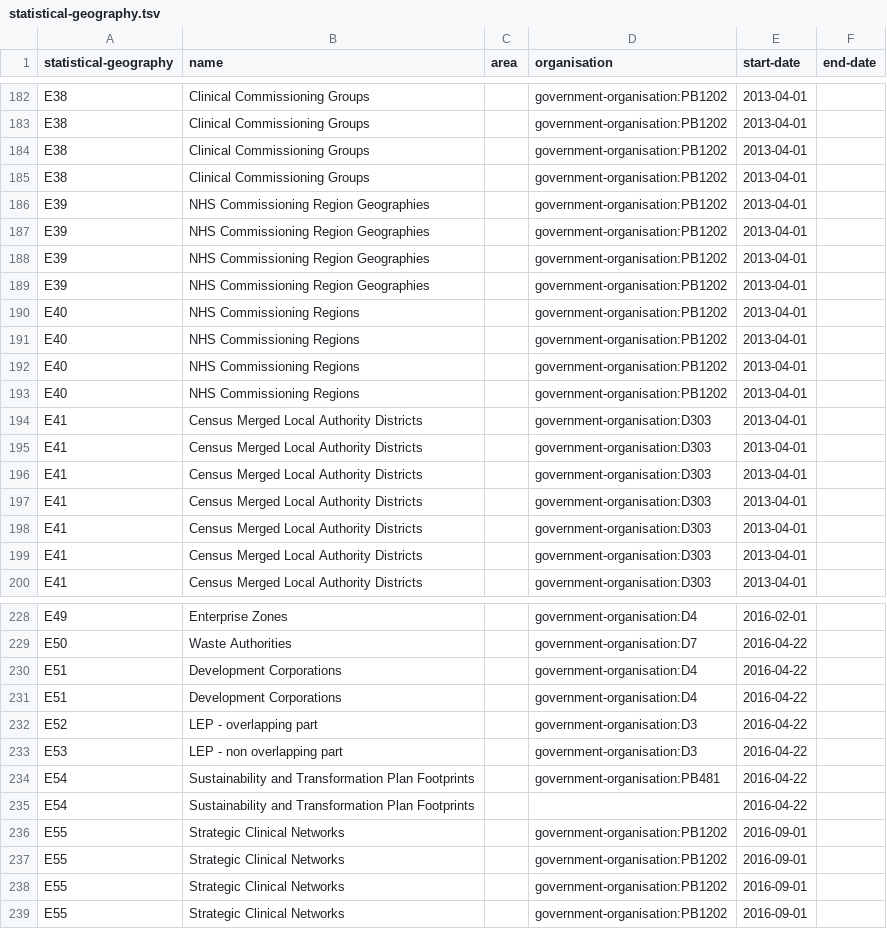
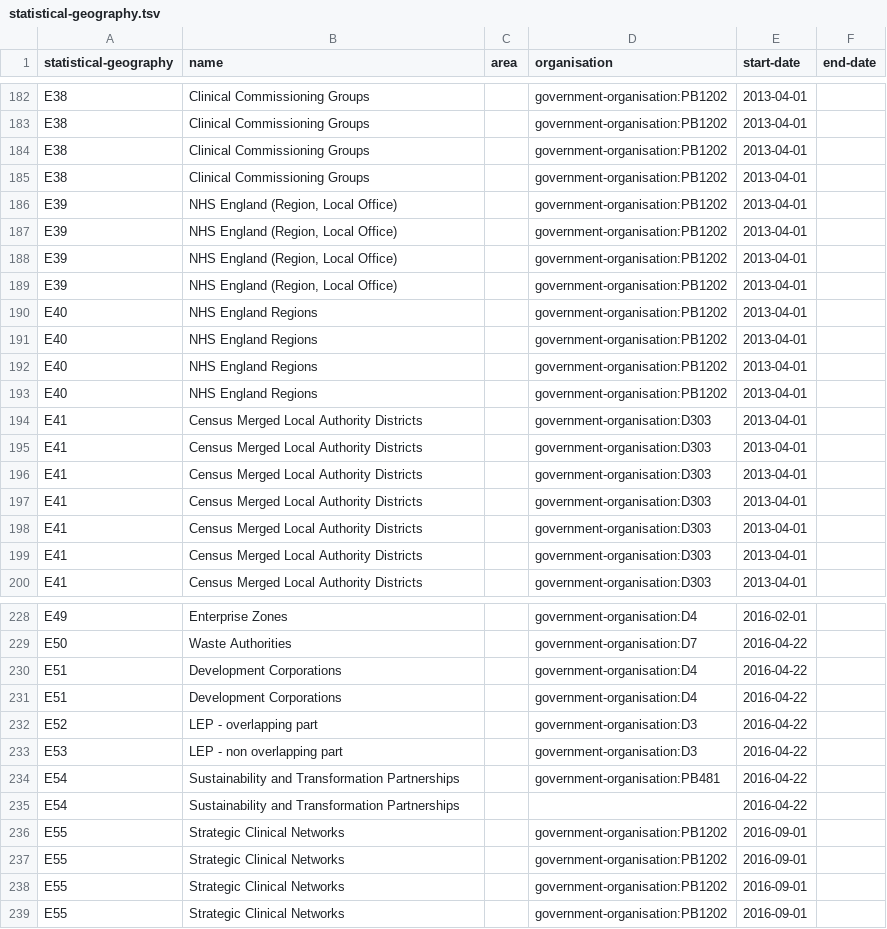
Before and after one commit to openregister/statistical-geography-data, a TSV file: data/statistical-geography/statistical-geography.tsv, drawn as a sheet; only a part is shown, gaps mark what is left out.

Commit message:
updated the RGC.tsv, updated the create.R to work with new format, updated the statistica-geography register with newly generated data

```diff
--- a/data/statistical-geography/statistical-geography.tsv
+++ b/data/statistical-geography/statistical-geography.tsv
@@ -185,10 +185,10 @@ E38	Clinical Commissioning Groups		government-organisation:PB1202	2013-04-01
 E38	Clinical Commissioning Groups		government-organisation:PB1202	2013-04-01	
-E39	NHS Commissioning Region Geographies		government-organisation:PB1202	2013-04-01	
-E39	NHS Commissioning Region Geographies		government-organisation:PB1202	2013-04-01	
-E39	NHS Commissioning Region Geographies		government-organisation:PB1202	2013-04-01	
-E39	NHS Commissioning Region Geographies		government-organisation:PB1202	2013-04-01	
-E40	NHS Commissioning Regions		government-organisation:PB1202	2013-04-01	
-E40	NHS Commissioning Regions		government-organisation:PB1202	2013-04-01	
-E40	NHS Commissioning Regions		government-organisation:PB1202	2013-04-01	
-E40	NHS Commissioning Regions		government-organisation:PB1202	2013-04-01	
+E39	NHS England (Region, Local Office)		government-organisation:PB1202	2013-04-01	
+E39	NHS England (Region, Local Office)		government-organisation:PB1202	2013-04-01	
+E39	NHS England (Region, Local Office)		government-organisation:PB1202	2013-04-01	
+E39	NHS England (Region, Local Office)		government-organisation:PB1202	2013-04-01	
+E40	NHS England Regions		government-organisation:PB1202	2013-04-01	
+E40	NHS England Regions		government-organisation:PB1202	2013-04-01	
+E40	NHS England Regions		government-organisation:PB1202	2013-04-01	
+E40	NHS England Regions		government-organisation:PB1202	2013-04-01	
 E41	Census Merged Local Authority Districts		government-organisation:D303	2013-04-01	
@@ -233,4 +233,4 @@ E52	LEP - overlapping part		government-organisation:D3	2016-04-22
 E53	LEP - non overlapping part		government-organisation:D3	2016-04-22	
-E54	Sustainability and Transformation Plan Footprints		government-organisation:PB481	2016-04-22	
-E54	Sustainability and Transformation Plan Footprints			2016-04-22	
+E54	Sustainability and Transformation Partnerships		government-organisation:PB481	2016-04-22	
+E54	Sustainability and Transformation Partnerships			2016-04-22	
 E55	Strategic Clinical Networks		government-organisation:PB1202	2016-09-01	
```
Also changed, not shown: 4 other files.
